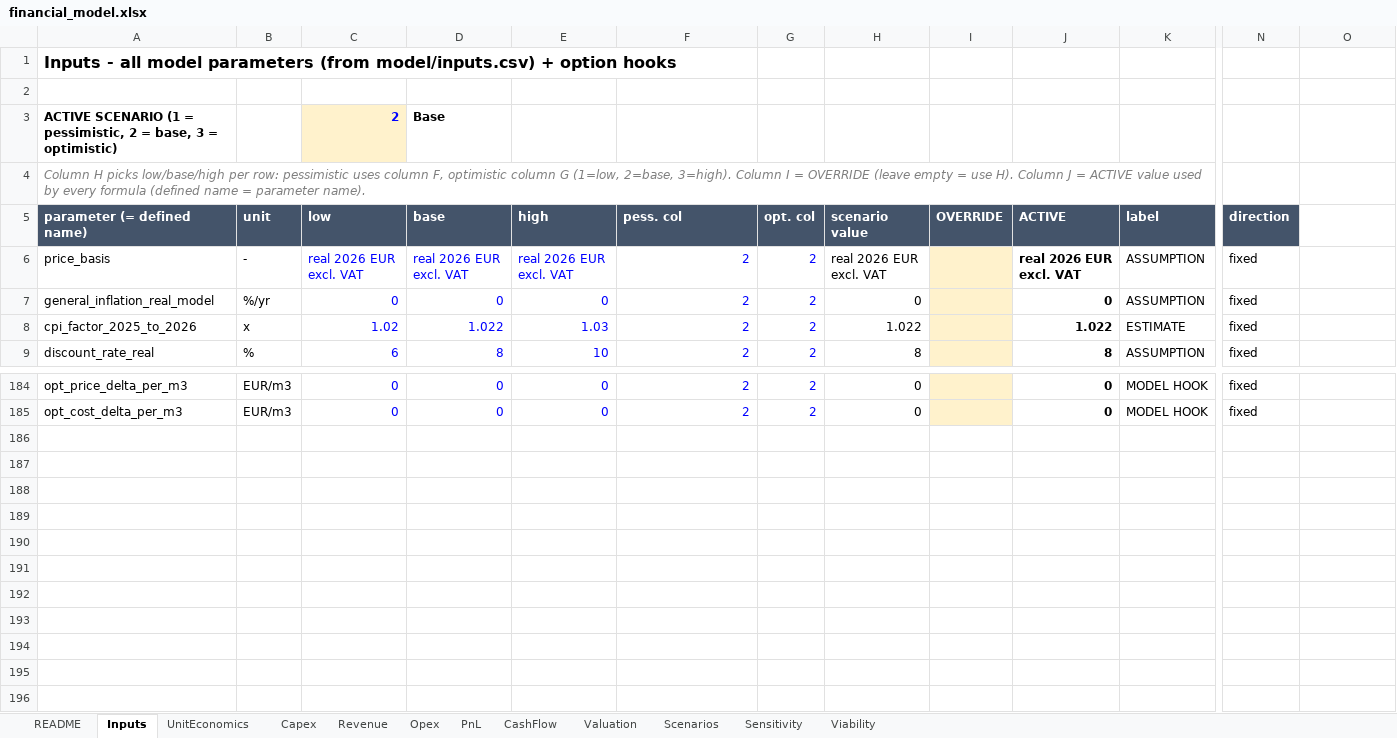
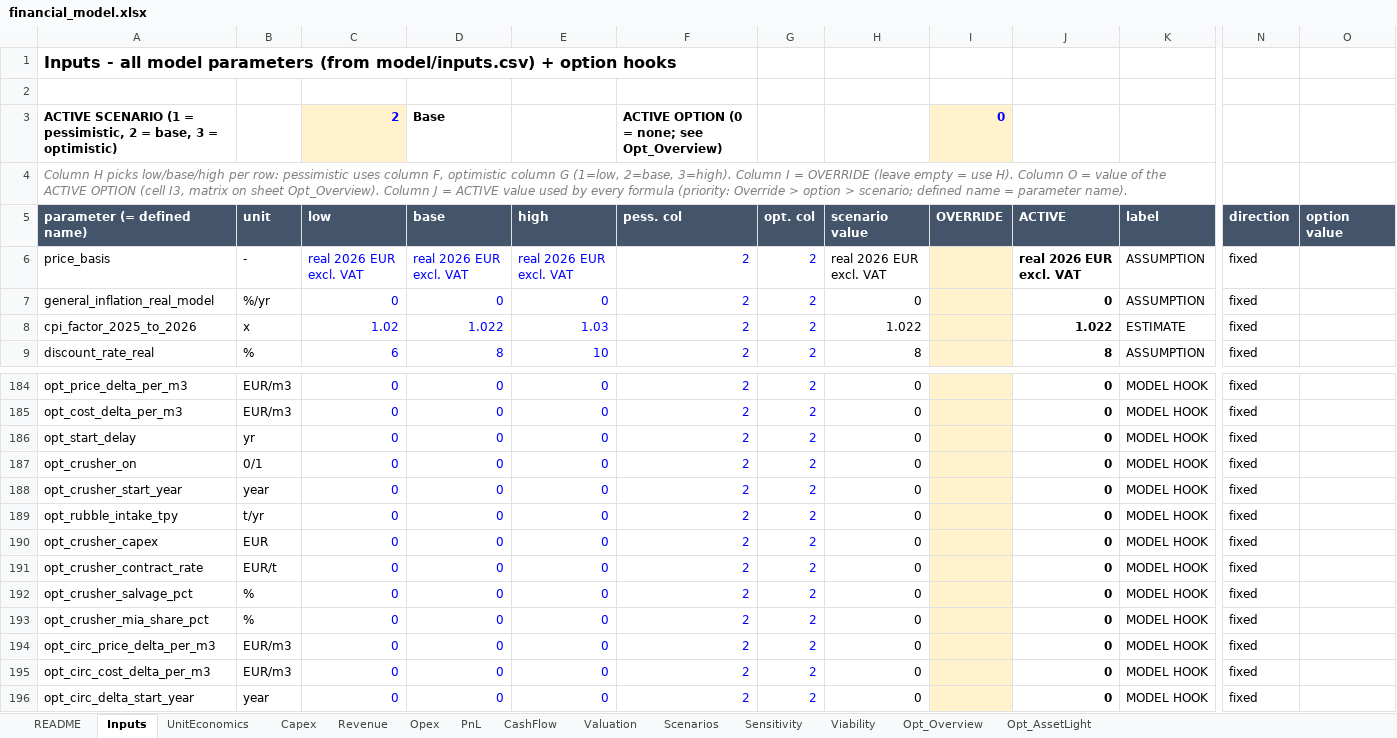
Before and after one commit to kmaster77/Repo2333, an Excel workbook: model/financial_model.xlsx, sheet Inputs, drawn as a sheet; only a part is shown, gaps mark what is left out; values as stored, in another font and other column widths than the file's, no borders; rows hold the shown columns only; the diff names each change by its address in the sheet, - before the commit and + after, or states it on an @@ line.

```diff
--- a/model/financial_model.xlsx (sheet Inputs)
+++ b/model/financial_model.xlsx (sheet Inputs)
+sheet tab: Opt_Overview
+sheet tab: Opt_AssetLight
-F3 (pess. col): (empty)
+F3 (pess. col): ACTIVE OPTION (0 = none; see Opt_Overview)
-I3 (OVERRIDE): (empty)
+I3 (OVERRIDE): 0
-I3 fill: none
+I3 fill: #FFF2CC
-A4 (parameter (= defined name)): …H). Column J = ACTIVE value used by every formula (defined name =…
+A4 (parameter (= defined name)): …H). Column O = value of the ACTIVE OPTION (cell I3, matrix on sheet Opt_Overview). Column J = ACTIVE value used by every formula (priority: Override > option > scenario; defined name =…
-O5: (empty)
+O5: option value
-O5 fill: none
+O5 fill: #44546A
+row 186: opt_start_delay | yr | 0 | 0 | 0 | 2 | 2 | 0 |  | 0 | MODEL HOOK | fixed
+row 187: opt_crusher_on | 0/1 | 0 | 0 | 0 | 2 | 2 | 0 |  | 0 | MODEL HOOK | fixed
+row 188: opt_crusher_start_year | year | 0 | 0 | 0 | 2 | 2 | 0 |  | 0 | MODEL HOOK | fixed
+row 189: opt_rubble_intake_tpy | t/yr | 0 | 0 | 0 | 2 | 2 | 0 |  | 0 | MODEL HOOK | fixed
+row 190: opt_crusher_capex | EUR | 0 | 0 | 0 | 2 | 2 | 0 |  | 0 | MODEL HOOK | fixed
+row 191: opt_crusher_contract_rate | EUR/t | 0 | 0 | 0 | 2 | 2 | 0 |  | 0 | MODEL HOOK | fixed
+row 192: opt_crusher_salvage_pct | % | 0 | 0 | 0 | 2 | 2 | 0 |  | 0 | MODEL HOOK | fixed
+row 193: opt_crusher_mia_share_pct | % | 0 | 0 | 0 | 2 | 2 | 0 |  | 0 | MODEL HOOK | fixed
+row 194: opt_circ_price_delta_per_m3 | EUR/m3 | 0 | 0 | 0 | 2 | 2 | 0 |  | 0 | MODEL HOOK | fixed
+row 195: opt_circ_cost_delta_per_m3 | EUR/m3 | 0 | 0 | 0 | 2 | 2 | 0 |  | 0 | MODEL HOOK | fixed
+row 196: opt_circ_delta_start_year | year | 0 | 0 | 0 | 2 | 2 | 0 |  | 0 | MODEL HOOK | fixed
```
Also changed, not shown: sheet Opex, sheet Revenue, sheet PnL, sheet Capex, sheet UnitEconomics, sheet Valuation, 1 more sheet, formulas that keep their value, 16 other files.
